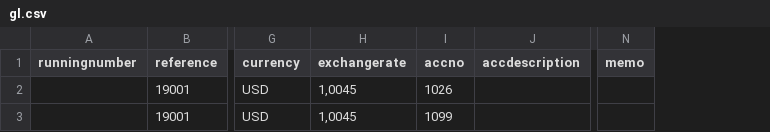
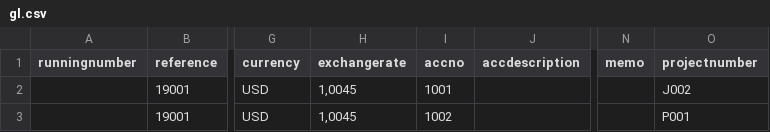
Before and after one commit to ledger123/runmyaccounts, a CSV file: samples/gl.csv, drawn as a sheet; only a part is shown, gaps mark what is left out; the diff names each change by its address in the sheet, - before the commit and + after, or states it on an @@ line.

Commit message:
#257 added projectnumber in gl transactions import

```diff
--- a/samples/gl.csv
+++ b/samples/gl.csv
+column O (projectnumber), rows 2-3: J002 | P001
-I2 (accno): 1026
+I2 (accno): 1001
-I3 (accno): 1099
+I3 (accno): 1002
```
Also changed, not shown: 2 other files.
